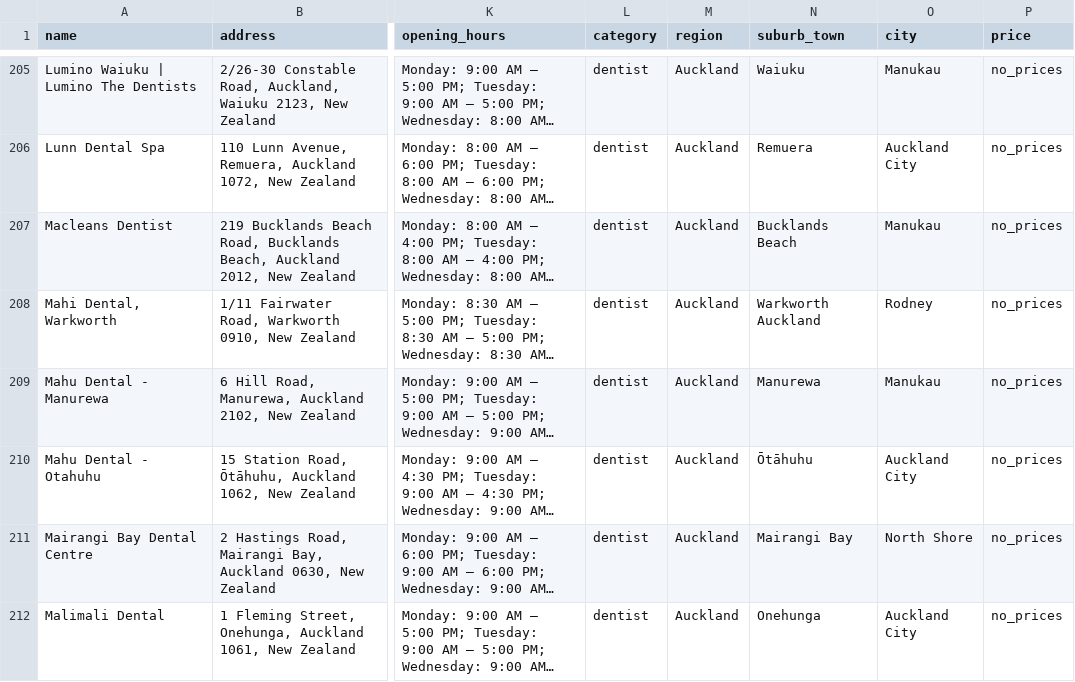
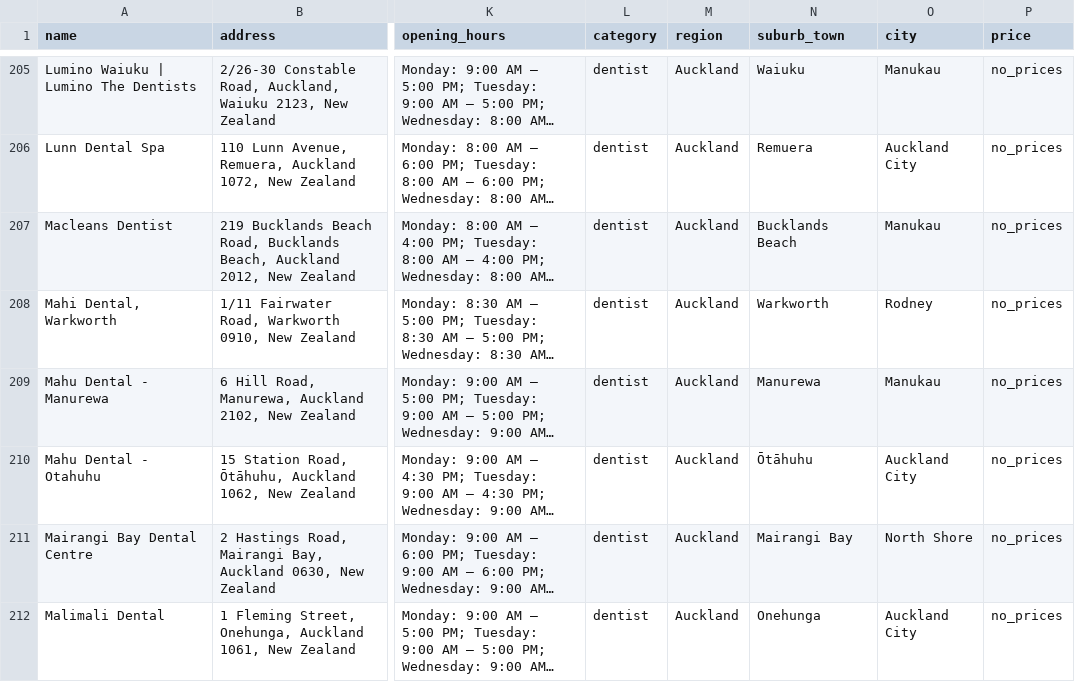
Before and after one commit to The-Directory-Guys/Dental.Directory, a CSV file: dental_clinics_all.csv, drawn as a sheet; only a part is shown, gaps mark what is left out; long unchanged cells end in …; the diff covers the shown part only; the diff names each change by its address in the sheet, - before the commit and + after, or states it on an @@ line.

```diff
--- a/dental_clinics_all.csv
+++ b/dental_clinics_all.csv
-N208 (suburb_town): Warkworth Auckland
+N208 (suburb_town): Warkworth
```
Also changed, not shown: 26 edited cells elsewhere in this file.
